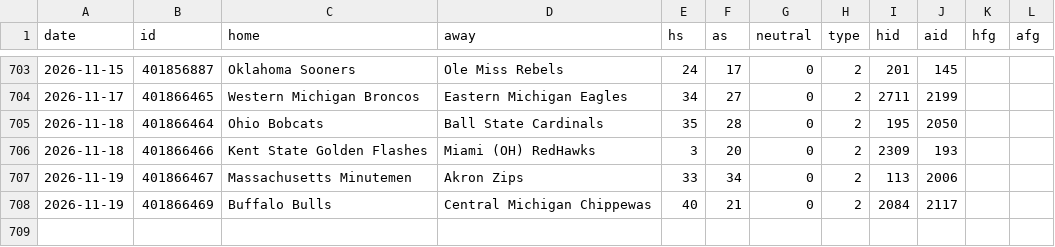
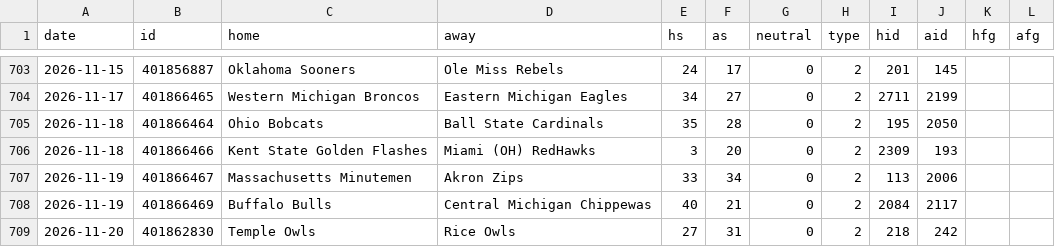
Before and after one commit to arro2121/Baseline, a CSV file: data/history/cfb_2026.csv, drawn as a sheet; only a part is shown, gaps mark what is left out.

```diff
--- a/data/history/cfb_2026.csv
+++ b/data/history/cfb_2026.csv
@@ -708 +708,2 @@ date,id,home,away,hs,as,neutral,type,hid,aid,hfg,afg
 2026-11-19,401866469,Buffalo Bulls,Central Michigan Chippewas,40,21,0,2,2084,2117,,
+2026-11-20,401862830,Temple Owls,Rice Owls,27,31,0,2,218,242,,
```
Also changed, not shown: data/history/cbb_2026.csv, data/history/nhl_2026.csv, 13 other files.
